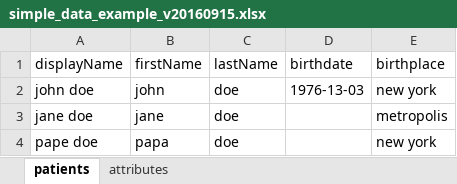
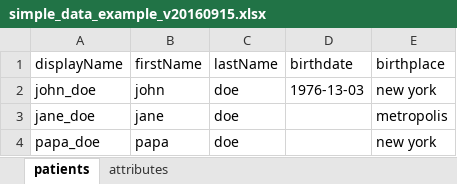
Before and after one commit to molgenis/molgenis.org, an Excel workbook: public/data/simple_data_example_v20160915.xlsx, sheet patients, drawn as a sheet; values as stored, in another font and other column widths than the file's, no borders; the diff names each change by its address in the sheet, - before the commit and + after, or states it on an @@ line.

```diff
--- a/public/data/simple_data_example_v20160915.xlsx (sheet patients)
+++ b/public/data/simple_data_example_v20160915.xlsx (sheet patients)
-A2 (displayName): john doe
+A2 (displayName): john_doe
-A3 (displayName): jane doe
+A3 (displayName): jane_doe
-A4 (displayName): pape doe
+A4 (displayName): papa_doe
```
Also changed, not shown: public/data/advanced_data_example_v20151104.xlsx, 1 other file.
